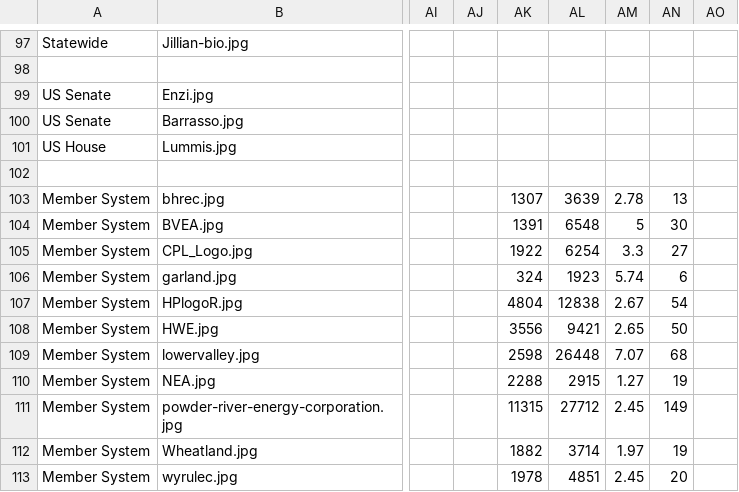
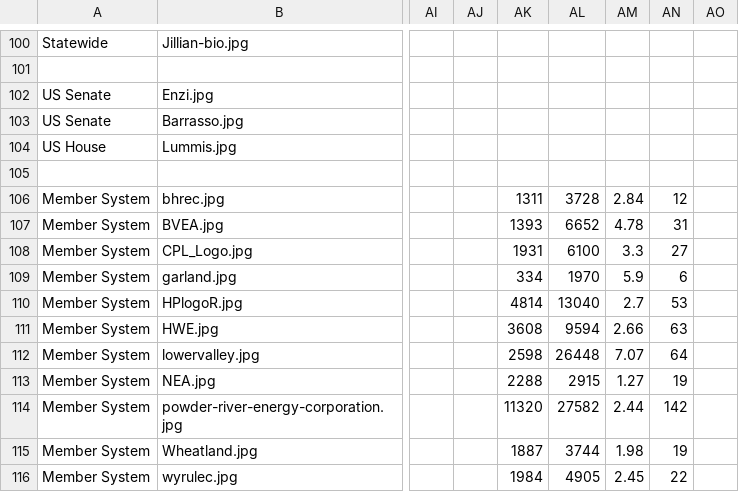
Before and after one commit to jhassell/wrea_ios, a CSV file: LegGuide/Data/data.csv, drawn as a sheet; only a part is shown, gaps mark what is left out; addresses are those after the commit; the diff covers the shown part only; the diff names each change by its address in the sheet, - before the commit and + after, or states it on an @@ line.

```diff
--- a/LegGuide/Data/data.csv
+++ b/LegGuide/Data/data.csv
-AK106: 1307
+AK106: 1311
-AL106: 3639
+AL106: 3728
-AM106: 2.78
+AM106: 2.84
-AN106: 13
+AN106: 12
-AK107: 1391
+AK107: 1393
-AL107: 6548
+AL107: 6652
-AM107: 5
+AM107: 4.78
-AN107: 30
+AN107: 31
-AK108: 1922
+AK108: 1931
-AL108: 6254
+AL108: 6100
-AK109: 324
+AK109: 334
-AL109: 1923
+AL109: 1970
-AM109: 5.74
+AM109: 5.9
-AK110: 4804
+AK110: 4814
-AL110: 12838
+AL110: 13040
-AM110: 2.67
+AM110: 2.7
-AN110: 54
+AN110: 53
-AK111: 3556
+AK111: 3608
-AL111: 9421
+AL111: 9594
-AM111: 2.65
+AM111: 2.66
-AN111: 50
+AN111: 63
-AN112: 68
+AN112: 64
-AK114: 11315
+AK114: 11320
-AL114: 27712
+AL114: 27582
-AM114: 2.45
+AM114: 2.44
-AN114: 149
+AN114: 142
-AK115: 1882
+AK115: 1887
-AL115: 3714
+AL115: 3744
-AM115: 1.97
+AM115: 1.98
-AK116: 1978
+AK116: 1984
-AL116: 4851
+AL116: 4905
-AN116: 20
+AN116: 22
```
Also changed, not shown: 7 added rows, 1 removed row and 8 edited cells elsewhere in this file, 11 other files.
